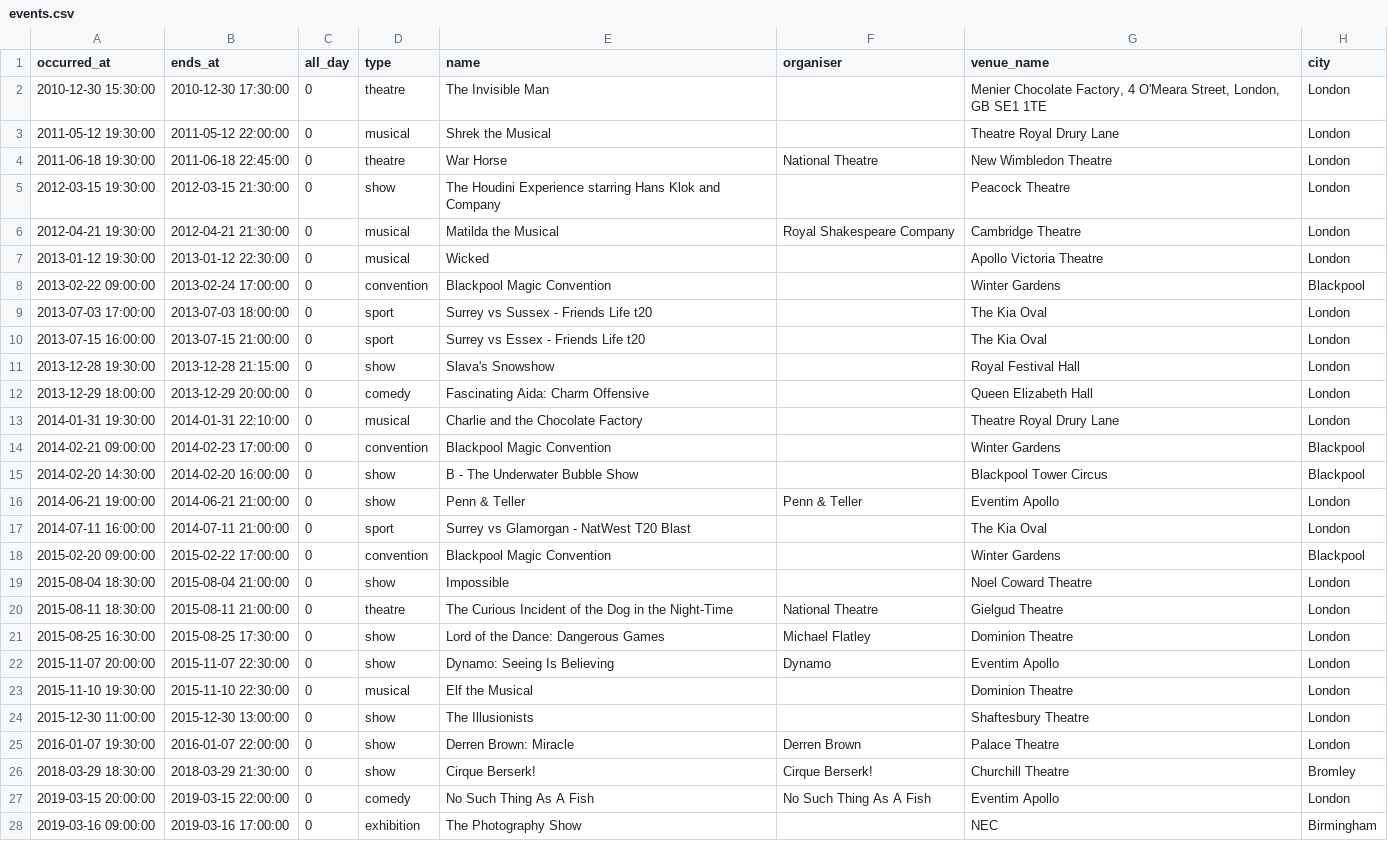
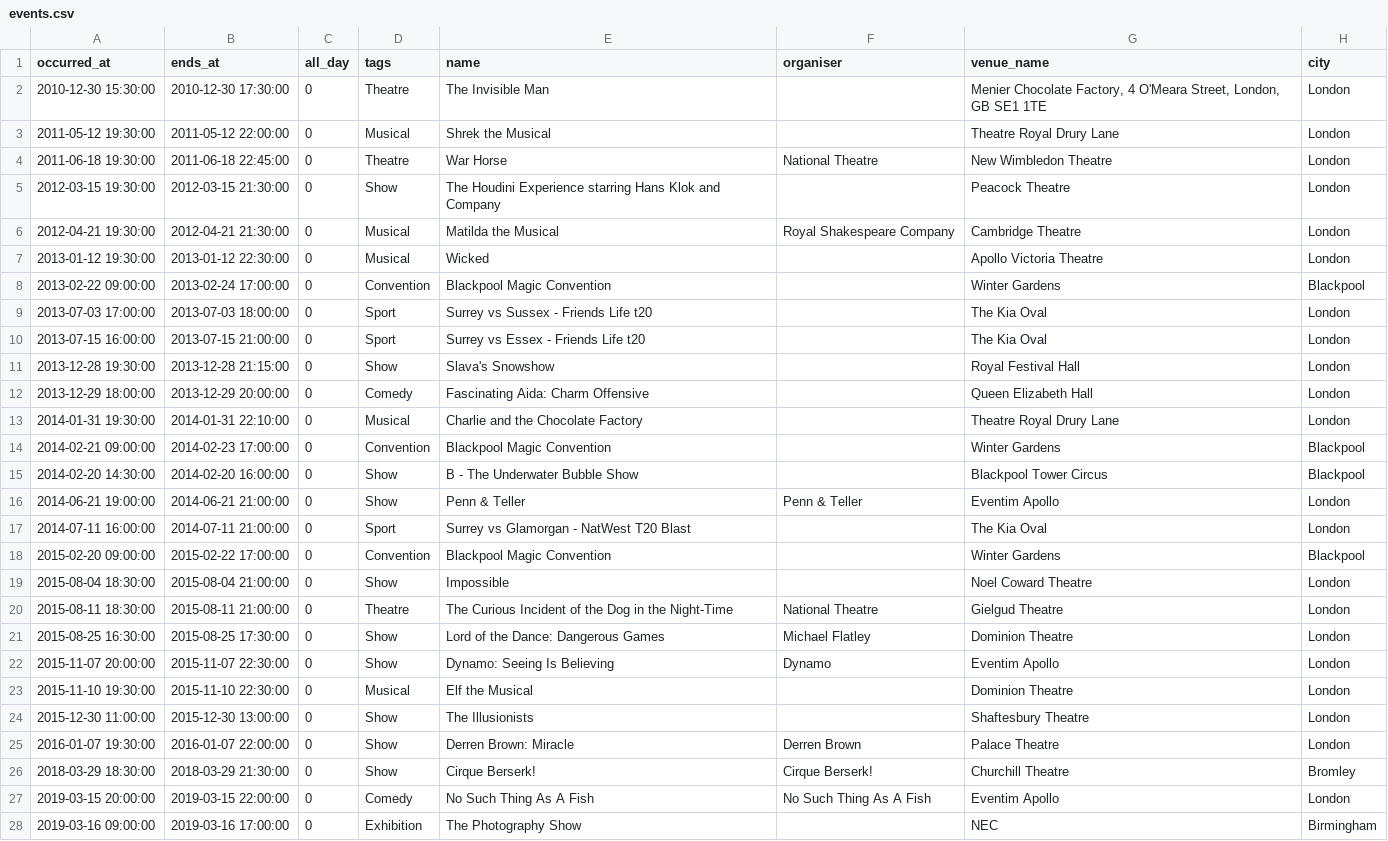
Before and after one commit to tdrayson/taylordrayson, a CSV file: data/events.csv, drawn as a sheet; only a part is shown; the diff covers the shown part only; the diff names each change by its address in the sheet, - before the commit and + after, or states it on an @@ line.

Commit message:
refactor: migrate event category from a type column to relational tags
Events now carry their category as a cross-type tag, the same way notes,
articles, and projects work, instead of a bespoke `type` column. This
dissolves the old dual storage (a `type` column mirrored into a same-named
tag by `events:tag-from-type`): `/events/musical` is now "events tagged
Musical" and `/tags/musical` is the cross-type union, joined by the
existing "See everything tagged X" bridge.

- TypeRegistry: Event switches from a column taxonomy to the tags taxonomy
  (keeps the "Musical events" heading).
- Migration drops events.type, backfilling each event's category into a tag
  first so any database keeps its taxonomy with no manual pre-step. Event
  fillable and the SearchSchema event type facet drop with it.
- ImportCsv/ExportCsv gain a generic pipe-separated `tags` column that syncs
  to/from the relational tag table for any HasTags model; data/events.csv's
  `type` column becomes `tags` (headlined). Retires events:tag-from-type.
- EventDetail's category pill now reads the first tag (the type attribute is
  gone); EventFactory drops `type`; tests updated to tag events directly.

```diff
--- a/data/events.csv
+++ b/data/events.csv
-D1: type
+D1: tags
-D2 (tags): theatre
+D2 (tags): Theatre
-D3 (tags): musical
+D3 (tags): Musical
-D4 (tags): theatre
+D4 (tags): Theatre
-D5 (tags): show
+D5 (tags): Show
-D6:D7 (tags): musical
+D6:D7 (tags): Musical
-D8 (tags): convention
+D8 (tags): Convention
-D9:D10 (tags): sport
+D9:D10 (tags): Sport
-D11 (tags): show
+D11 (tags): Show
-D12 (tags): comedy
+D12 (tags): Comedy
-D13 (tags): musical
+D13 (tags): Musical
-D14 (tags): convention
+D14 (tags): Convention
-D15:D16 (tags): show
+D15:D16 (tags): Show
-D17 (tags): sport
+D17 (tags): Sport
-D18 (tags): convention
+D18 (tags): Convention
-D19 (tags): show
+D19 (tags): Show
-D20 (tags): theatre
+D20 (tags): Theatre
-D21:D22 (tags): show
+D21:D22 (tags): Show
-D23 (tags): musical
+D23 (tags): Musical
-D24:D26 (tags): show
+D24:D26 (tags): Show
-D27 (tags): comedy
+D27 (tags): Comedy
-D28 (tags): exhibition
+D28 (tags): Exhibition
```
Also changed, not shown: 60 edited cells elsewhere in this file, 15 other files.
